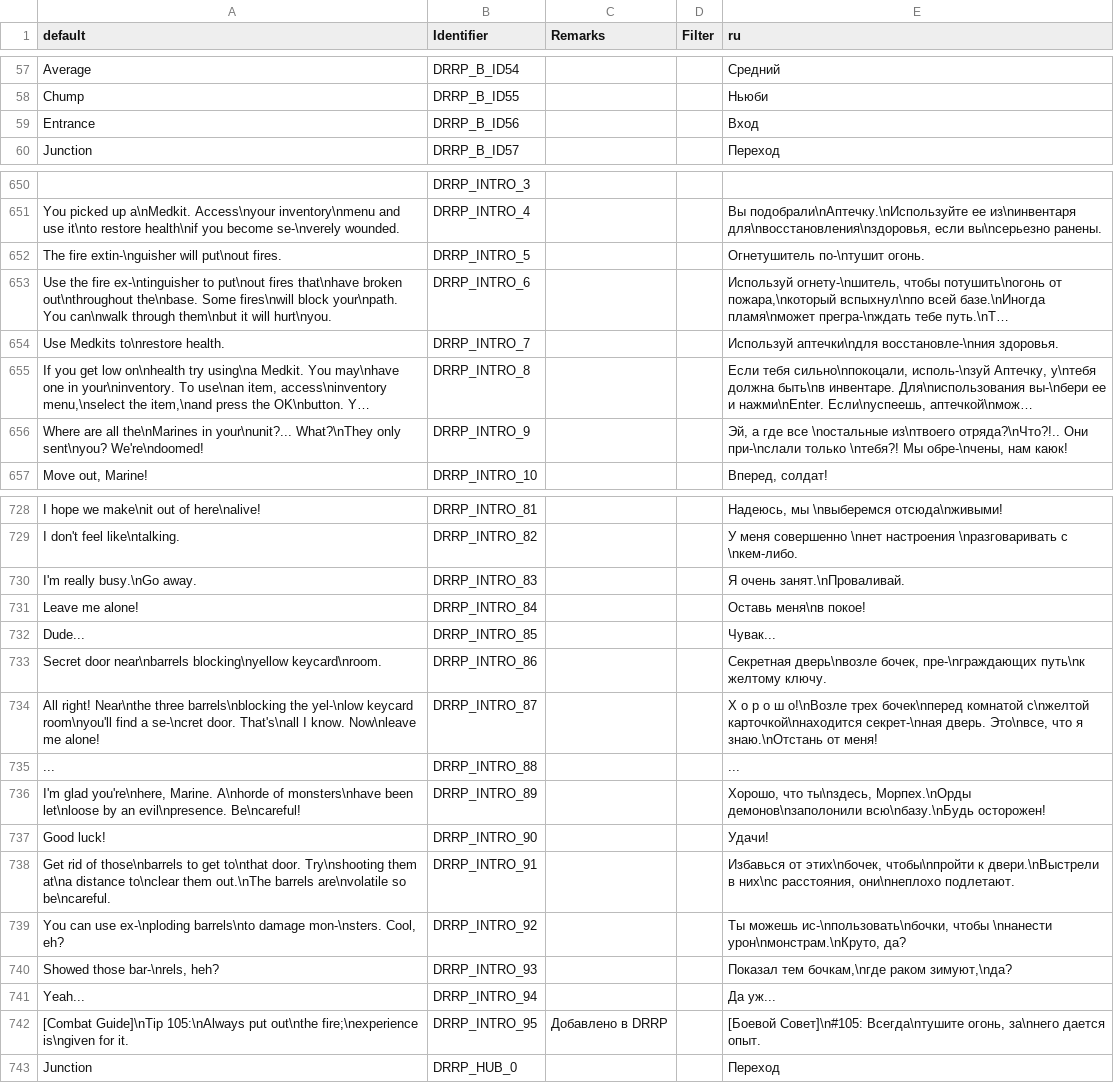
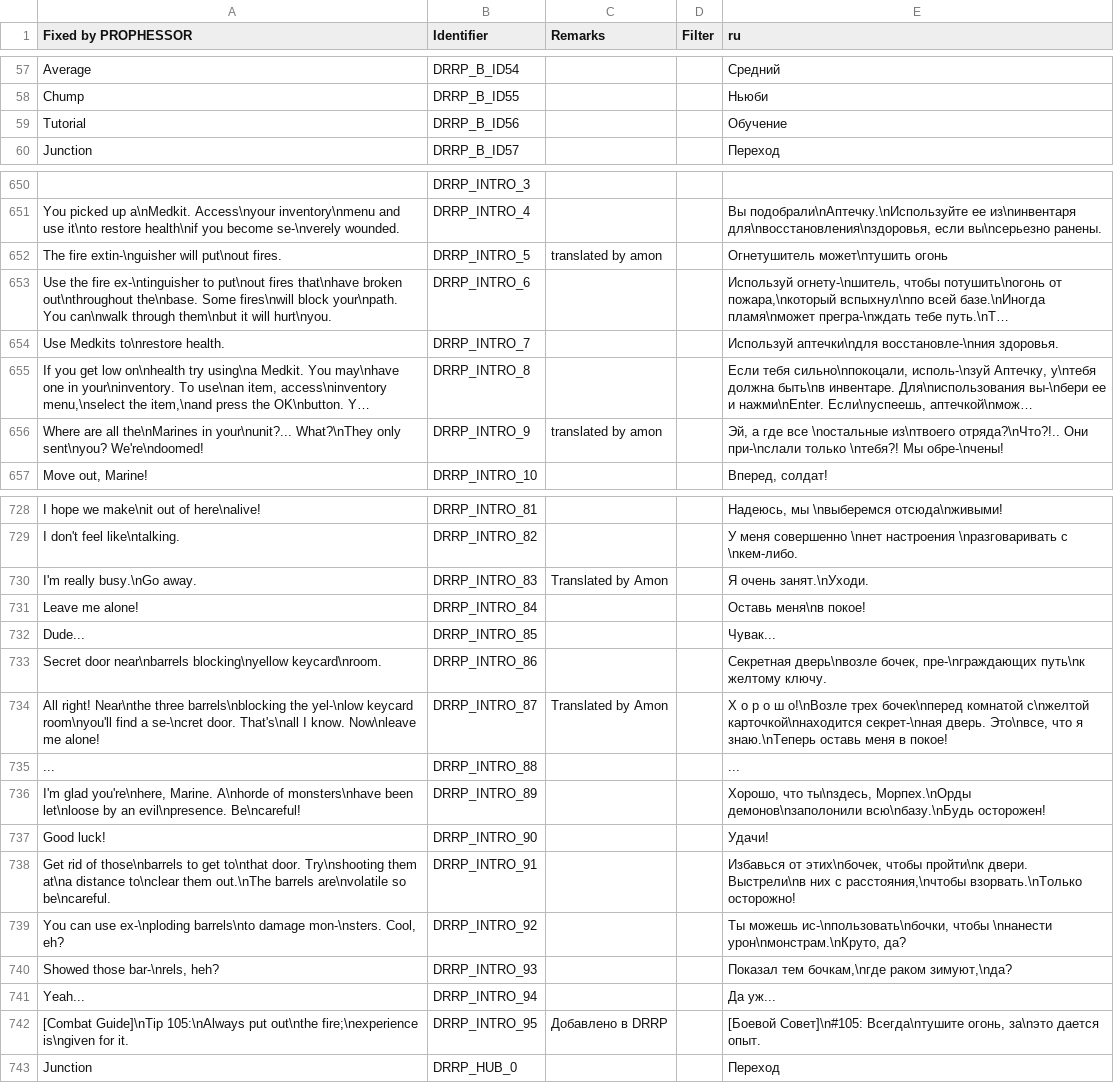
Before and after one commit to DRRP-Team/DRRP, a CSV file: LANGUAGE.CSV, drawn as a sheet; only a part is shown, gaps mark what is left out; long unchanged cells end in …; removed rows and columns are numbered as before the commit, all else as after; the diff covers the shown part only; the diff names each change by its address in the sheet, - before the commit and + after, or states it on an @@ line.

Commit message:
Подтянул правки локализации от Amon

```diff
--- a/LANGUAGE.CSV
+++ b/LANGUAGE.CSV
-A1: default
+A1: Fixed by PROPHESSOR
-row 59: Entrance | DRRP_B_ID56 |  |  | Вход
+row 59: Tutorial | DRRP_B_ID56 |  |  | Обучение
-C652 (Remarks): (empty)
+C652 (Remarks): translated by amon
-E652 (ru): Огнетушитель по-\nтушит огонь.
+E652 (ru): Огнетушитель может\nтушить огонь
-C656 (Remarks): (empty)
+C656 (Remarks): translated by amon
-E656 (ru): …\nтебя?! Мы обре-\nчены, нам каюк!
+E656 (ru): …\nтебя?! Мы обре-\nчены!
-C730 (Remarks): (empty)
+C730 (Remarks): Translated by Amon
-E730 (ru): Я очень занят.\nПроваливай.
+E730 (ru): Я очень занят.\nУходи.
-C734 (Remarks): (empty)
+C734 (Remarks): Translated by Amon
-E734 (ru): …что я знаю.\nОтстань от меня!
+E734 (ru): …что я знаю.\nТеперь оставь меня в покое!
-E738 (ru): …от этих\nбочек, чтобы\nпройти к двери.\nВыстрели в них\nс расстояния, они\nнеплохо подлетают.
+E738 (ru): …от этих\nбочек, чтобы пройти\nк двери. Выстрели\nв них с расстояния,\nчтобы взорвать.\nТолько осторожно!
-E742 (ru): …Всегда\nтушите огонь, за\nнего дается опыт.
+E742 (ru): …Всегда\nтушите огонь, за\nэто дается опыт.
```
Also changed, not shown: 40 edited cells elsewhere in this file, 2 other files.
